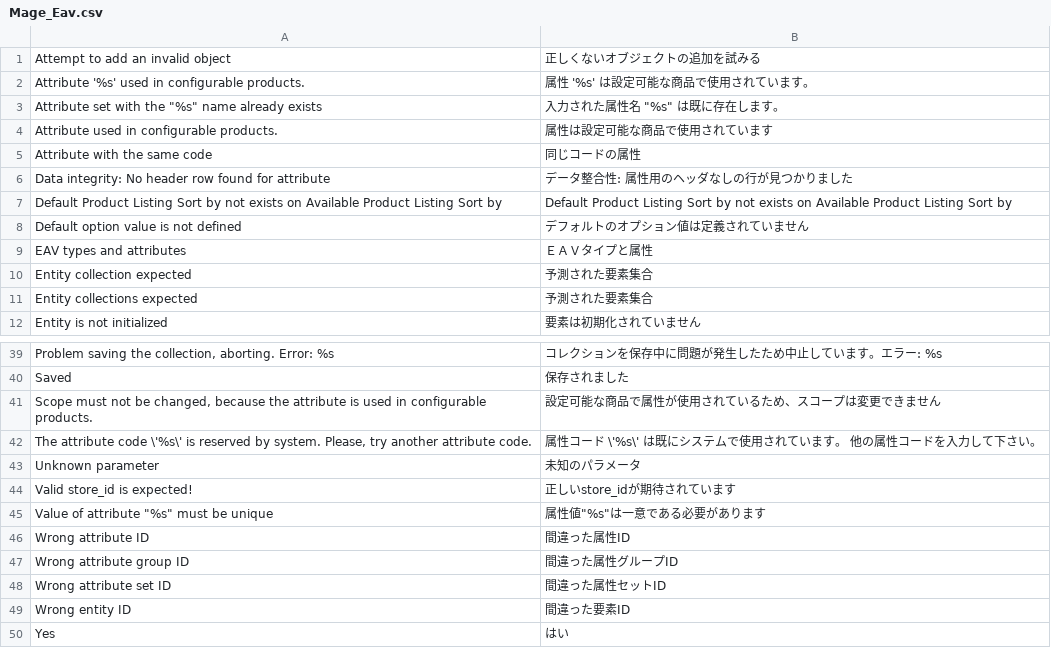
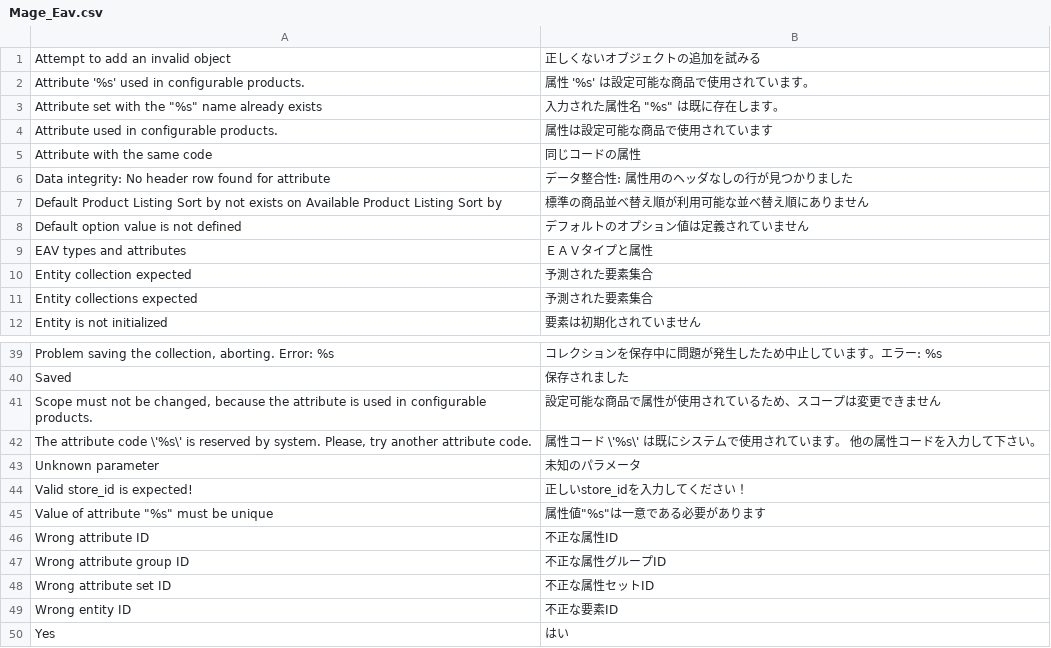
Before and after one commit to HirokazuNishi/Magento-Japanese-Translation, a CSV file: ja_JP/Mage_Eav.csv, drawn as a sheet; only a part is shown, gaps mark what is left out.

```diff
--- a/ja_JP/Mage_Eav.csv
+++ b/ja_JP/Mage_Eav.csv
@@ -6,3 +6,3 @@
 "Data integrity: No header row found for attribute","データ整合性: 属性用のヘッダなしの行が見つかりました"
-"Default Product Listing Sort by not exists on Available Product Listing Sort by","Default Product Listing Sort by not exists on Available Product Listing Sort by"
+"Default Product Listing Sort by not exists on Available Product Listing Sort by","標準の商品並べ替え順が利用可能な並べ替え順にありません"
 "Default option value is not defined","デフォルトのオプション値は定義されていません"
@@ -43,8 +43,8 @@
 "Unknown parameter","未知のパラメータ"
-"Valid store_id is expected!","正しいstore_idが期待されています"
+"Valid store_id is expected!","正しいstore_idを入力してください！"
 "Value of attribute ""%s"" must be unique","属性値""%s""は一意である必要があります"
-"Wrong attribute ID","間違った属性ID"
-"Wrong attribute group ID","間違った属性グループID"
-"Wrong attribute set ID","間違った属性セットID"
-"Wrong entity ID","間違った要素ID"
+"Wrong attribute ID","不正な属性ID"
+"Wrong attribute group ID","不正な属性グループID"
+"Wrong attribute set ID","不正な属性セットID"
+"Wrong entity ID","不正な要素ID"
 "Yes","はい"
```
Also changed, not shown: ja_JP/Mage_Adminhtml.csv, ja_JP/Mage_Core.csv.
